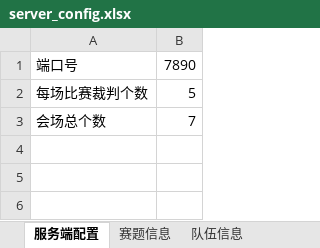
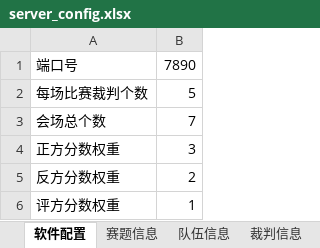
Before and after one commit to VatinaCharo/PTAssist, an Excel workbook: Server/server_config.xlsx, sheet 软件配置, drawn as a sheet; values as stored, in another font and other column widths than the file's, no borders; the diff names each change by its address in the sheet, - before the commit and + after, or states it on an @@ line.

Commit message:
modify data structure

```diff
--- a/Server/server_config.xlsx (sheet 软件配置)
+++ b/Server/server_config.xlsx (sheet 软件配置)
-sheet tab: 服务端配置
+sheet tab: 软件配置
+row 4: 正方分数权重 | 3
+row 5: 反方分数权重 | 2
+row 6: 评方分数权重 | 1
```
Also changed, not shown: 2 other files.
